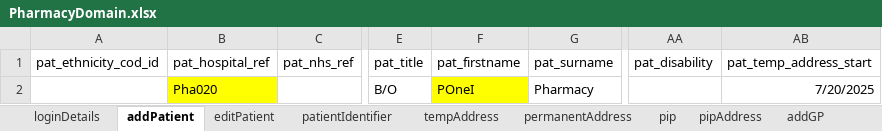
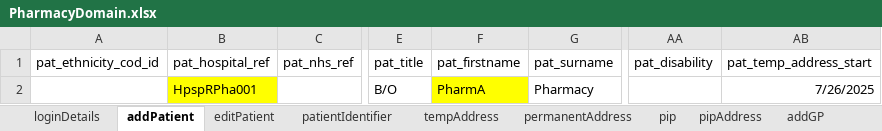
Before and after one commit to manojvyavahare27/ReleaseC4Automation, an Excel workbook: ExcelFiles/PharmacyDomain.xlsx, sheet addPatient, drawn as a sheet; only a part is shown, gaps mark what is left out; values as stored, in another font and other column widths than the file's, no borders; the diff names each change by its address in the sheet, - before the commit and + after, or states it on an @@ line.

Commit message:
Pharmacy changes

```diff
--- a/ExcelFiles/PharmacyDomain.xlsx (sheet addPatient)
+++ b/ExcelFiles/PharmacyDomain.xlsx (sheet addPatient)
-B2 (pat_hospital_ref): Pha020
+B2 (pat_hospital_ref): HpspRPha001
-F2 (pat_firstname): POneI
+F2 (pat_firstname): PharmA
-AB2 (pat_temp_address_start): 7/20/2025
+AB2 (pat_temp_address_start): 7/26/2025
```
Also changed, not shown: sheet patDetails, sheet patientIdentifier, sheet editPatient, 2 other files.
